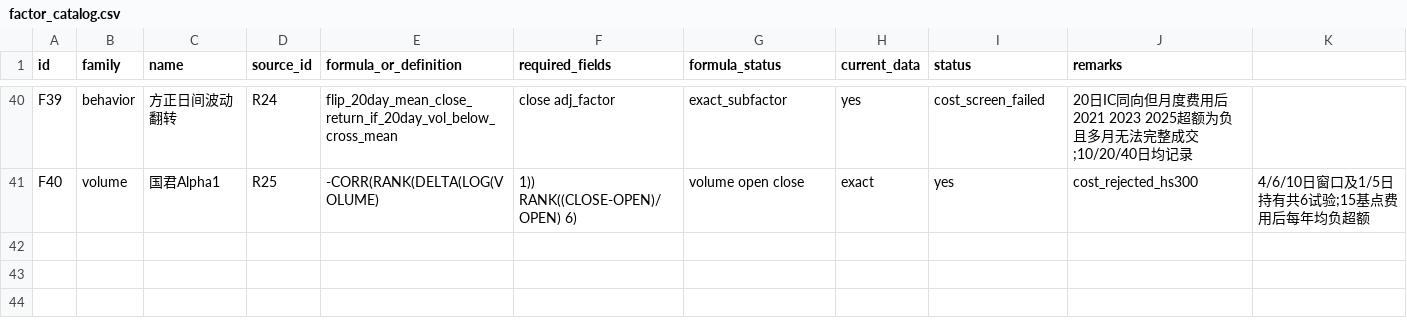
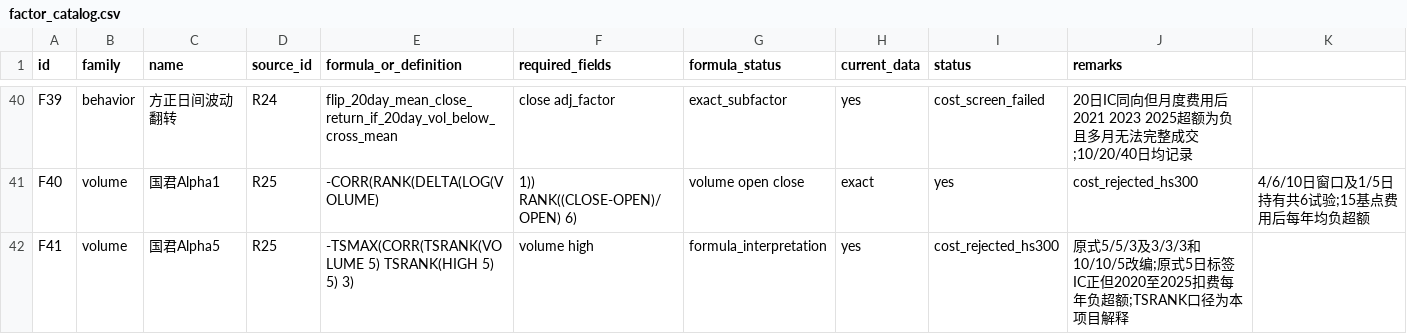
Before and after one commit to caraheqy-hub/qr-factor-lab, a CSV file: research/factor_catalog.csv, drawn as a sheet; only a part is shown, gaps mark what is left out.

Commit message:
Screen GTJA Alpha5 with preregistered windows and costs

```diff
--- a/research/factor_catalog.csv
+++ b/research/factor_catalog.csv
@@ -41 +41,2 @@ F39,behavior,方正日间波动翻转,R24,flip_20day_mean_close_return_if_20day_
 F40,volume,国君Alpha1,R25,-CORR(RANK(DELTA(LOG(VOLUME),1)) RANK((CLOSE-OPEN)/OPEN) 6),volume open close,exact,yes,cost_rejected_hs300,4/6/10日窗口及1/5日持有共6试验;15基点费用后每年均负超额
+F41,volume,国君Alpha5,R25,-TSMAX(CORR(TSRANK(VOLUME 5) TSRANK(HIGH 5) 5) 3),volume high,formula_interpretation,yes,cost_rejected_hs300,原式5/5/3及3/3/3和10/10/5改编;原式5日标签IC正但2020至2025扣费每年负超额;TSRANK口径为本项目解释
```
Also changed, not shown: 11 other files.
